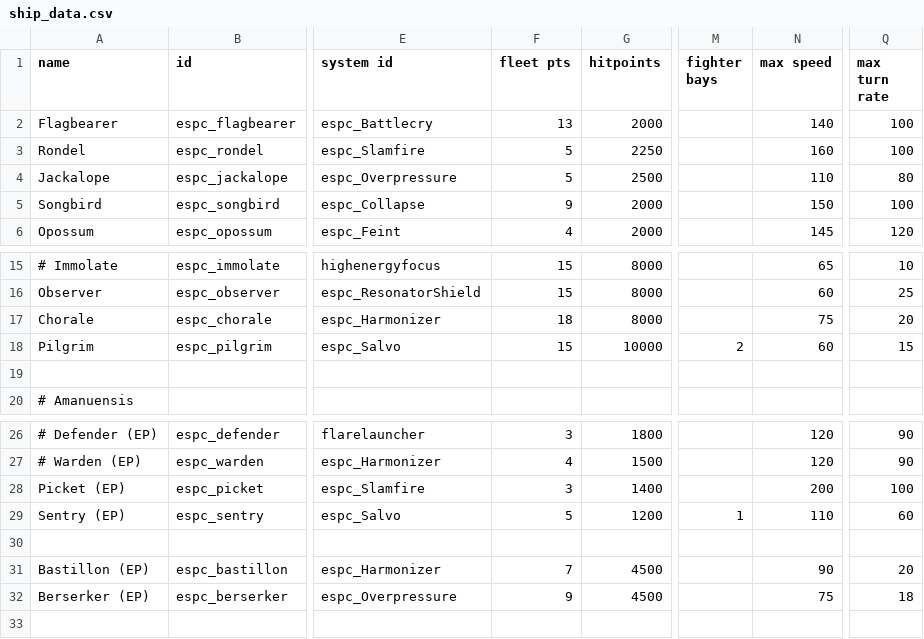
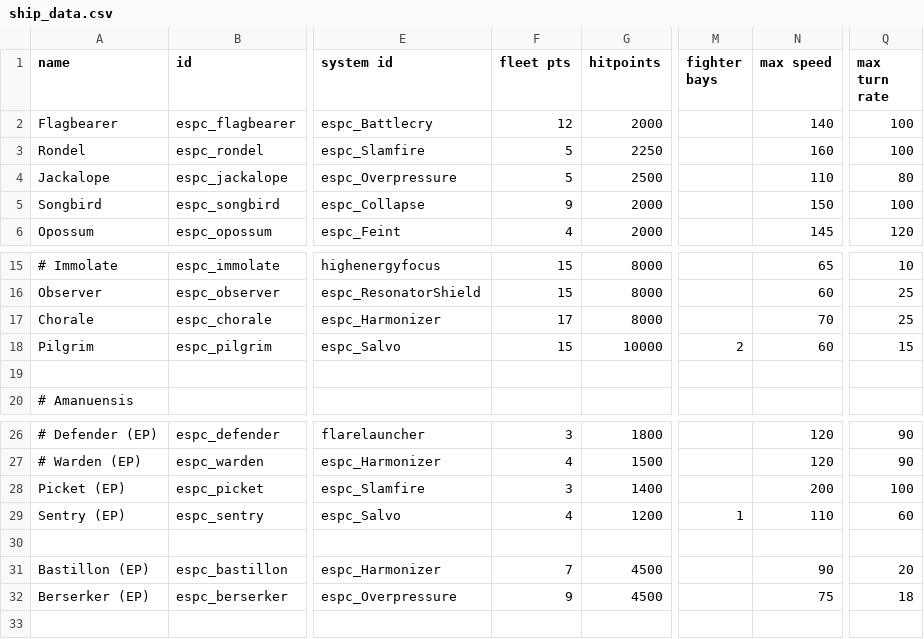
Before and after one commit to Mezzelo/Epsilon-Pact, a CSV file: data/hulls/ship_data.csv, drawn as a sheet; only a part is shown, gaps mark what is left out; the diff names each change by its address in the sheet, - before the commit and + after, or states it on an @@ line.

```diff
--- a/data/hulls/ship_data.csv
+++ b/data/hulls/ship_data.csv
-F2 (fleet pts): 13
+F2 (fleet pts): 12
-F17 (fleet pts): 18
+F17 (fleet pts): 17
-N17 (max speed): 75
+N17 (max speed): 70
-Q17 (max turn rate): 20
+Q17 (max turn rate): 25
-F29 (fleet pts): 5
+F29 (fleet pts): 4
```
Also changed, not shown: data/hullmods/hull_mods.csv, 10 other files.
